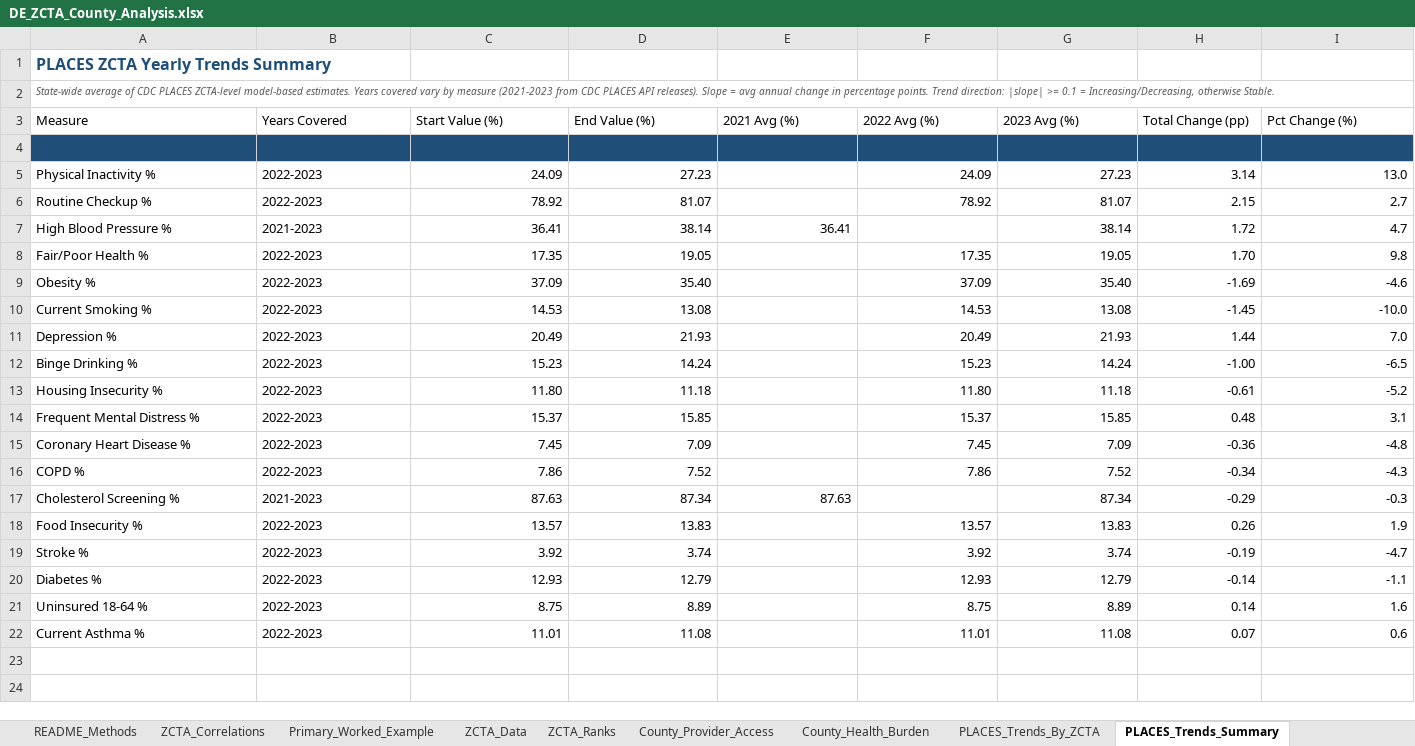
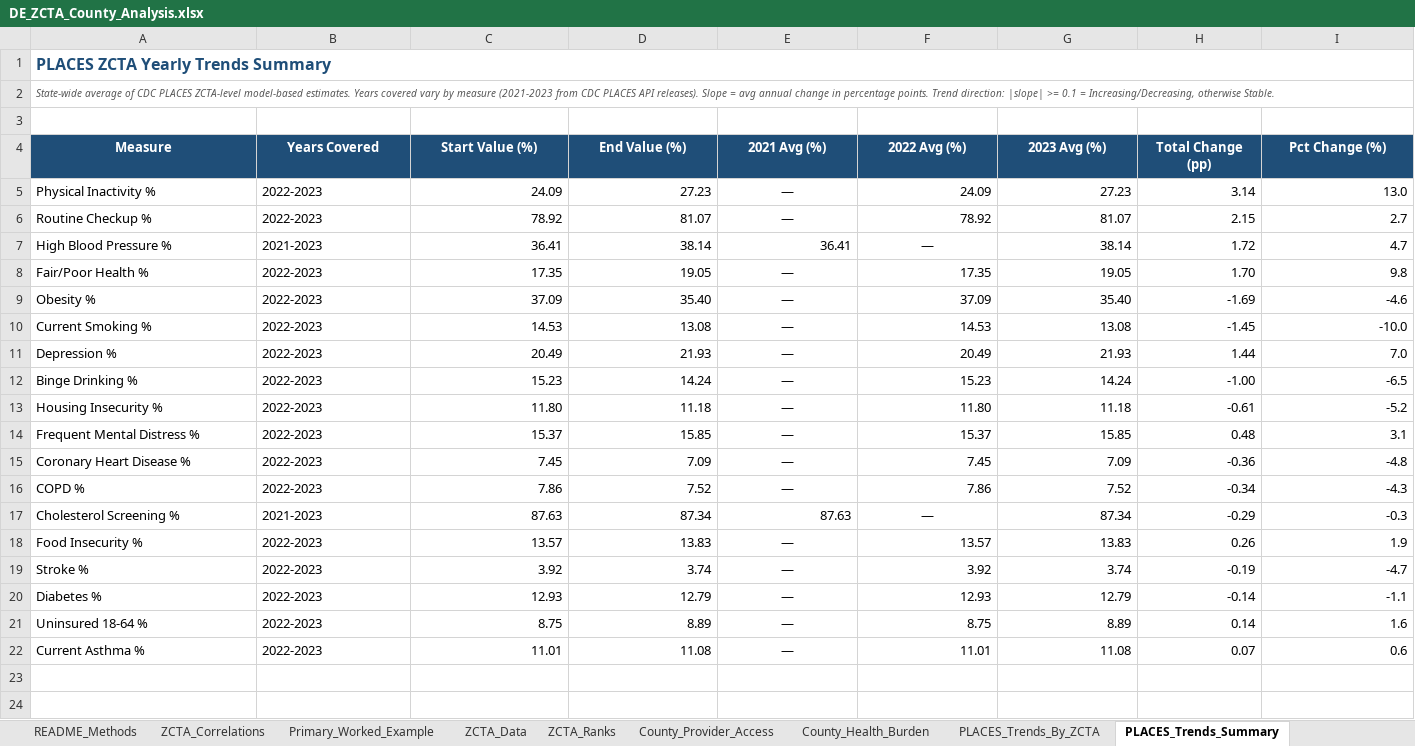
Before and after one commit to DharDhar30/de-sdoh-census-pipeline, an Excel workbook: DE_ZCTA_County_Analysis.xlsx, sheet PLACES_Trends_Summary, drawn as a sheet; only a part is shown; values as stored, in another font and other column widths than the file's, no borders; charts and pictures not drawn; removed rows and columns are numbered as before the commit, all else as after; rows hold the shown columns only; the diff covers the shown part only; the diff names each change by its address in the sheet, - before the commit and + after, or states it on an @@ line.

Commit message:
Fix trends sheet formatting: fill blanks with em-dash, add title spacer row
- Blank year cells now show '—' instead of empty
- Title/subtitle merged across width, spacer row before blue header
- Header row properly styled with blue background (was unstyled before)
- Chart data handles NaN values, charts positioned below data table

```diff
--- a/DE_ZCTA_County_Analysis.xlsx (sheet PLACES_Trends_Summary)
+++ b/DE_ZCTA_County_Analysis.xlsx (sheet PLACES_Trends_Summary)
+A1:L1 merged
+A2:L2 merged
+row 3: (empty)
@@ A4:I4 fill: none → #1F4E78, bold: off → on, text colour: black → #FFFFFF, alignment: left → center @@
-row 4: (empty)
-E5:E6 (2021 Avg (%)): (empty)
+E5:E6 (2021 Avg (%)): —
-F7 (2022 Avg (%)): (empty)
+F7 (2022 Avg (%)): —
-E8:E16 (2021 Avg (%)): (empty)
+E8:E16 (2021 Avg (%)): —
-F17 (2022 Avg (%)): (empty)
+F17 (2022 Avg (%)): —
-E18:E22 (2021 Avg (%)): (empty)
+E18:E22 (2021 Avg (%)): —
```
Also changed, not shown: cell formats elsewhere in this sheet, charts or pictures, 1 other file.
